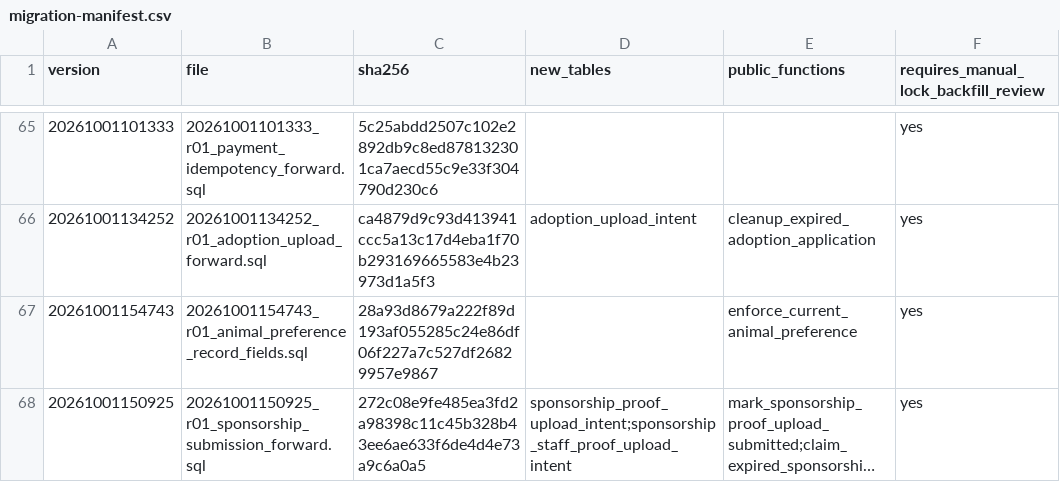
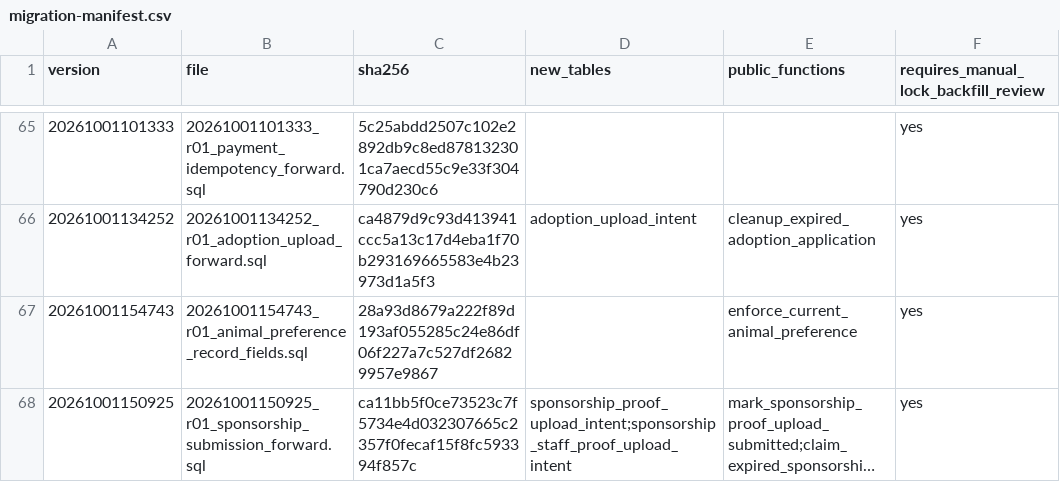
Before and after one commit to YNWAforever/hkscda, a CSV file: docs/evidence/audit-remediation-20260927/migration-manifest.csv, drawn as a sheet; only a part is shown, gaps mark what is left out; long unchanged cells end in …; the diff names each change by its address in the sheet, - before the commit and + after, or states it on an @@ line.

```diff
--- a/docs/evidence/audit-remediation-20260927/migration-manifest.csv
+++ b/docs/evidence/audit-remediation-20260927/migration-manifest.csv
-C68 (sha256): 272c08e9fe485ea3fd2a98398c11c45b328b43ee6ae633f6de4d4e73a9c6a0a5
+C68 (sha256): ca11bb5f0ce73523c7f5734e4d032307665c2357f0fecaf15f8fc593394f857c
```
Also changed, not shown: docs/evidence/audit-remediation-20260927/tracker.csv, 4 other files.
